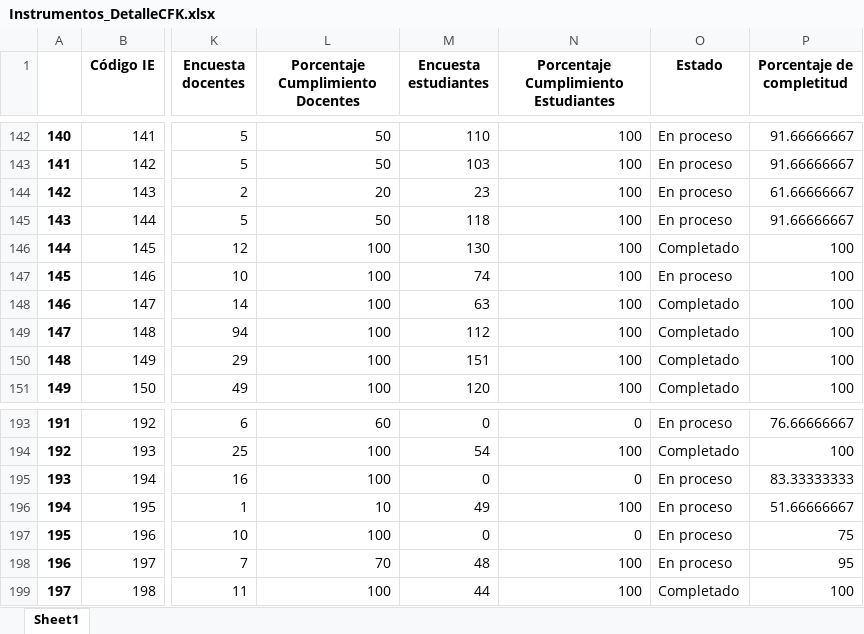
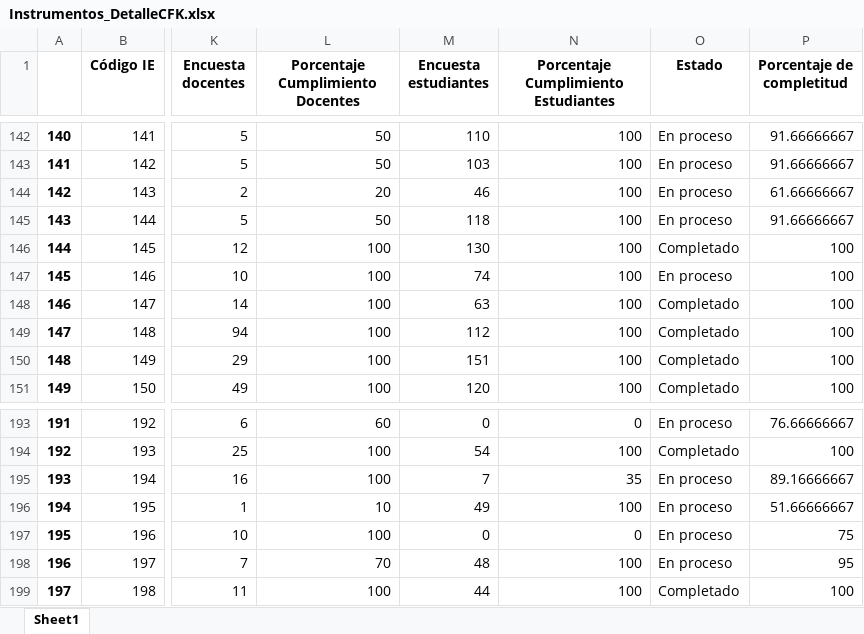
Before and after one commit to Grupo-Informatica-Educativa/CFK2022, an Excel workbook: data/descargables/Instrumentos_DetalleCFK.xlsx, sheet Sheet1, drawn as a sheet; only a part is shown, gaps mark what is left out; values as stored, in another font and other column widths than the file's, no borders; the diff names each change by its address in the sheet, - before the commit and + after, or states it on an @@ line.

```diff
--- a/data/descargables/Instrumentos_DetalleCFK.xlsx (sheet Sheet1)
+++ b/data/descargables/Instrumentos_DetalleCFK.xlsx (sheet Sheet1)
-M144 (Encuesta estudiantes): 23
+M144 (Encuesta estudiantes): 46
-M195 (Encuesta estudiantes): 0
+M195 (Encuesta estudiantes): 7
-N195: 0
+N195: 35
-P195 (Porcentaje de completitud): 83.33333333
+P195 (Porcentaje de completitud): 89.16666667
```
Also changed, not shown: data/descargables/DirectivosCFK.xlsx, data/descargables/InstrumentosCFK.xlsx, 12 other files.
